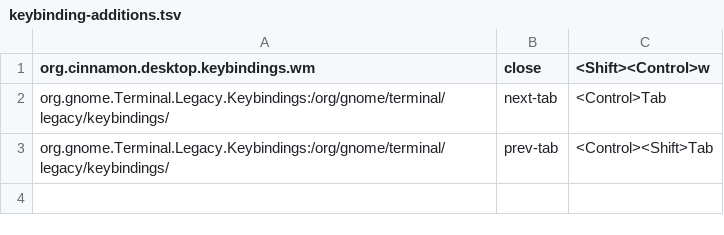
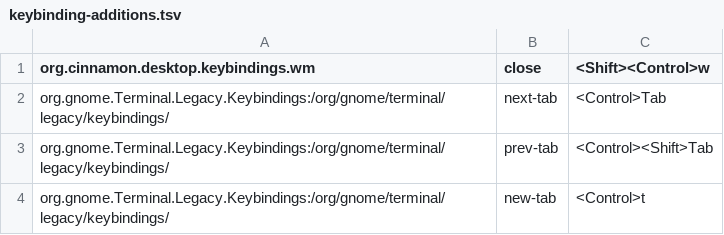
Before and after one commit to Kraftbar/linux-essentials, a TSV file: config&docs/keybinding-additions.tsv, drawn as a sheet; the diff names each change by its address in the sheet, - before the commit and + after, or states it on an @@ line.

Commit message:
Add Ctrl+T new-tab binding, and disable Cinnamon window effects/animations
apply-cinnamon-settings.sh applies plain scalar gsettings preferences
(booleans/strings), separate from the array-merge logic in
apply-keybinding-additions.sh since these don't need the same
future-default-preserving treatment.

```diff
--- a/config&docs/keybinding-additions.tsv
+++ b/config&docs/keybinding-additions.tsv
+row 4: org.gnome.Terminal.Legacy.Keybindings:/org/gnome/terminal/legacy/keybindings/ | new-tab | <Control>t
```
Also changed, not shown: 2 other files.
